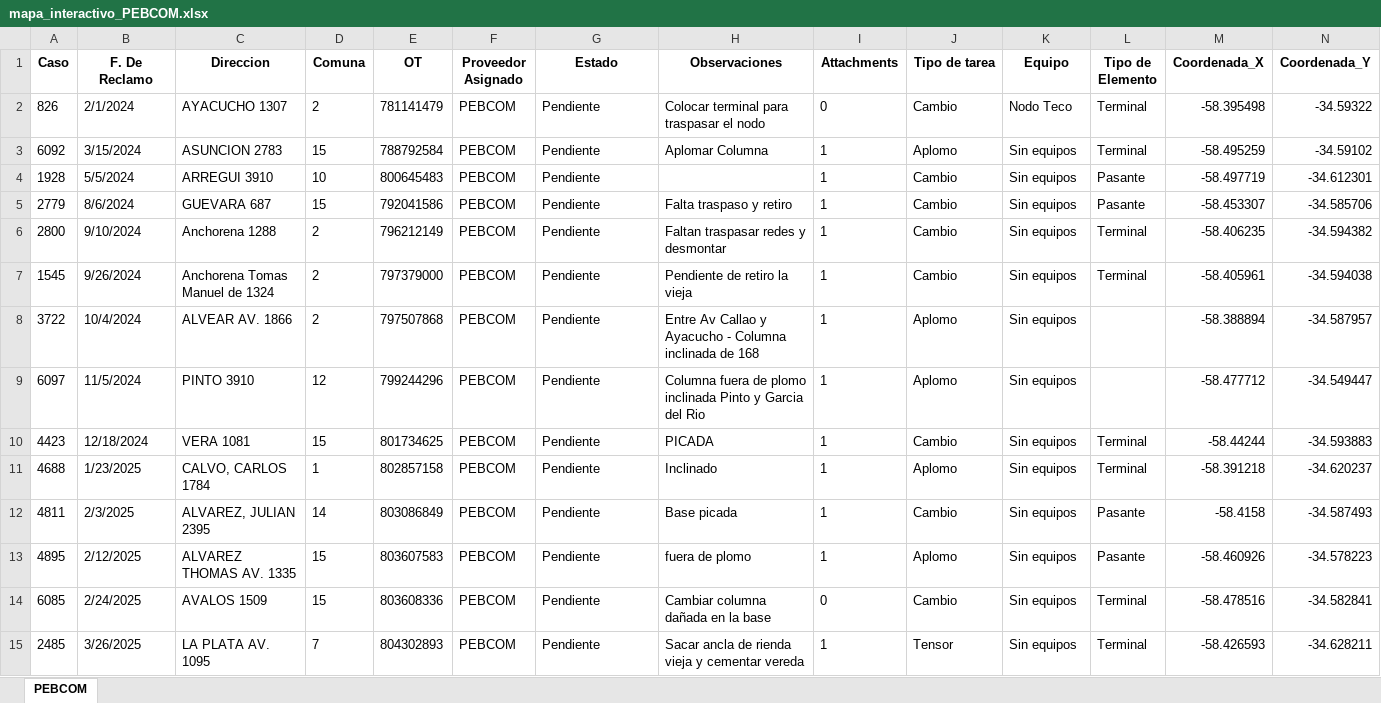
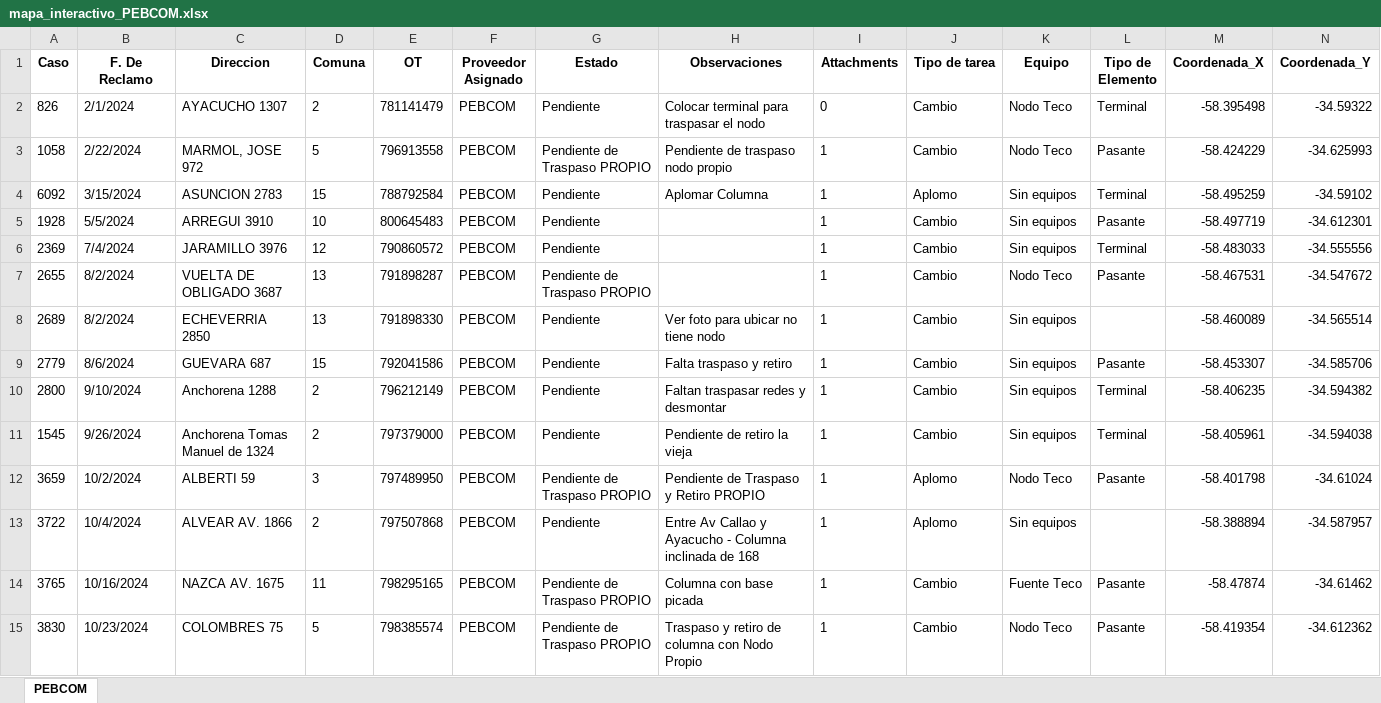
Before and after one commit to riv1matias/mapa_pebcom, an Excel workbook: mapa_interactivo_PEBCOM.xlsx, sheet PEBCOM, drawn as a sheet; only a part is shown; the shorter side is filled out with more unchanged rows; values as stored, in another font and other column widths than the file's, no borders; rows hold the shown columns only; the diff covers the shown part only; the diff names each change by its address in the sheet, - before the commit and + after, or states it on an @@ line.

Commit message:
🔄 Actualización automática del index.html y archivo Excel

```diff
--- a/mapa_interactivo_PEBCOM.xlsx (sheet PEBCOM)
+++ b/mapa_interactivo_PEBCOM.xlsx (sheet PEBCOM)
+row 3: 1058 | 2/22/2024 | MARMOL, JOSE 972 | 5 | 796913558 | PEBCOM | Pendiente de Traspaso PROPIO | Pendiente de traspaso nodo propio | 1 | Cambio | Nodo Teco | Pasante | -58.424229 | -34.625993
+row 6: 2369 | 7/4/2024 | JARAMILLO 3976 | 12 | 790860572 | PEBCOM | Pendiente |  | 1 | Cambio | Sin equipos | Terminal | -58.483033 | -34.555556
+row 7: 2655 | 8/2/2024 | VUELTA DE OBLIGADO 3687 | 13 | 791898287 | PEBCOM | Pendiente de Traspaso PROPIO |  | 1 | Cambio | Nodo Teco | Pasante | -58.467531 | -34.547672
+row 8: 2689 | 8/2/2024 | ECHEVERRIA 2850 | 13 | 791898330 | PEBCOM | Pendiente | Ver foto para ubicar no tiene nodo | 1 | Cambio | Sin equipos |  | -58.460089 | -34.565514
+row 12: 3659 | 10/2/2024 | ALBERTI 59 | 3 | 797489950 | PEBCOM | Pendiente de Traspaso PROPIO | Pendiente de Traspaso y Retiro PROPIO | 1 | Aplomo | Nodo Teco | Pasante | -58.401798 | -34.61024
+row 14: 3765 | 10/16/2024 | NAZCA AV. 1675 | 11 | 798295165 | PEBCOM | Pendiente de Traspaso PROPIO | Columna con base picada | 1 | Cambio | Fuente Teco | Pasante | -58.47874 | -34.61462
+row 15: 3830 | 10/23/2024 | COLOMBRES 75 | 5 | 798385574 | PEBCOM | Pendiente de Traspaso PROPIO | Traspaso y retiro de columna con Nodo Propio | 1 | Cambio | Nodo Teco | Pasante | -58.419354 | -34.612362
```
Also changed, not shown: 21 added rows elsewhere in this sheet, 1 other file.
